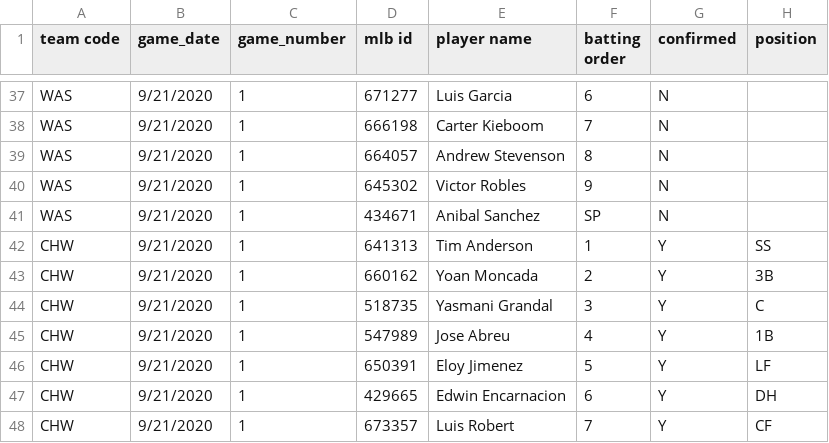
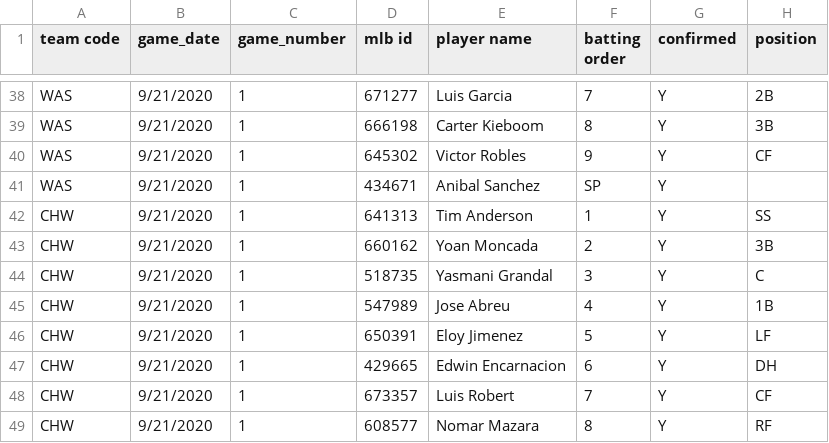
Before and after one commit to justinmof/MLBSheets-CSV-Files, a CSV file: BM-Lineup-Data.csv, drawn as a sheet; only a part is shown, gaps mark what is left out; the shorter side is filled out with more unchanged rows; removed rows and columns are numbered as before the commit, all else as after; the diff covers the shown part only; the diff names each change by its address in the sheet, - before the commit and + after, or states it on an @@ line.

```diff
--- a/BM-Lineup-Data.csv
+++ b/BM-Lineup-Data.csv
-F38 (batting order): 6
+F38 (batting order): 7
-G38:G39 (confirmed): N
+G38:G39 (confirmed): Y
-H38 (position): (empty)
+H38 (position): 2B
-F39 (batting order): 7
+F39 (batting order): 8
-H39 (position): (empty)
+H39 (position): 3B
-row 39: WAS | 9/21/2020 | 1 | 664057 | Andrew Stevenson | 8 | N
-G40:G41 (confirmed): N
+G40:G41 (confirmed): Y
-H40 (position): (empty)
+H40 (position): CF
```
Also changed, not shown: 2 added rows, 1 removed row and 40 edited cells elsewhere in this file, BM-Lineup-Data1.csv.
